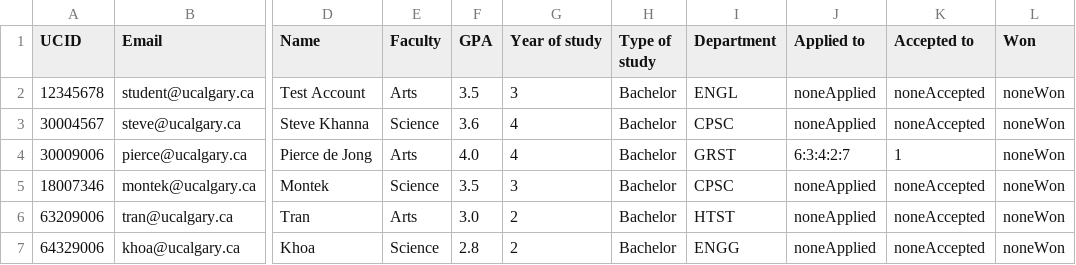
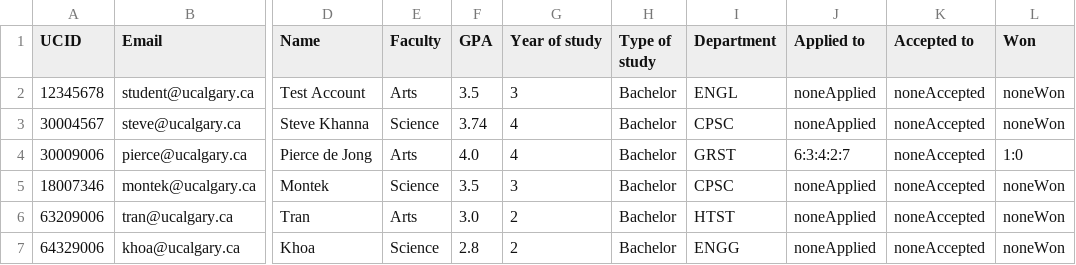
Before and after one commit to stevekhanna/Scholarship---Java, a CSV file: bin/data/students.csv, drawn as a sheet; only a part is shown, gaps mark what is left out; the diff names each change by its address in the sheet, - before the commit and + after, or states it on an @@ line.

Commit message:
Added more options for when students are applying to scholarships

```diff
--- a/bin/data/students.csv
+++ b/bin/data/students.csv
-F3 (GPA): 3.6
+F3 (GPA): 3.74
-K4 (Accepted to): 1
+K4 (Accepted to): noneAccepted
-L4 (Won): noneWon
+L4 (Won): 1:0
```
Also changed, not shown: bin/data/scholarships.csv, src/data/scholarships.csv, 7 other files.
